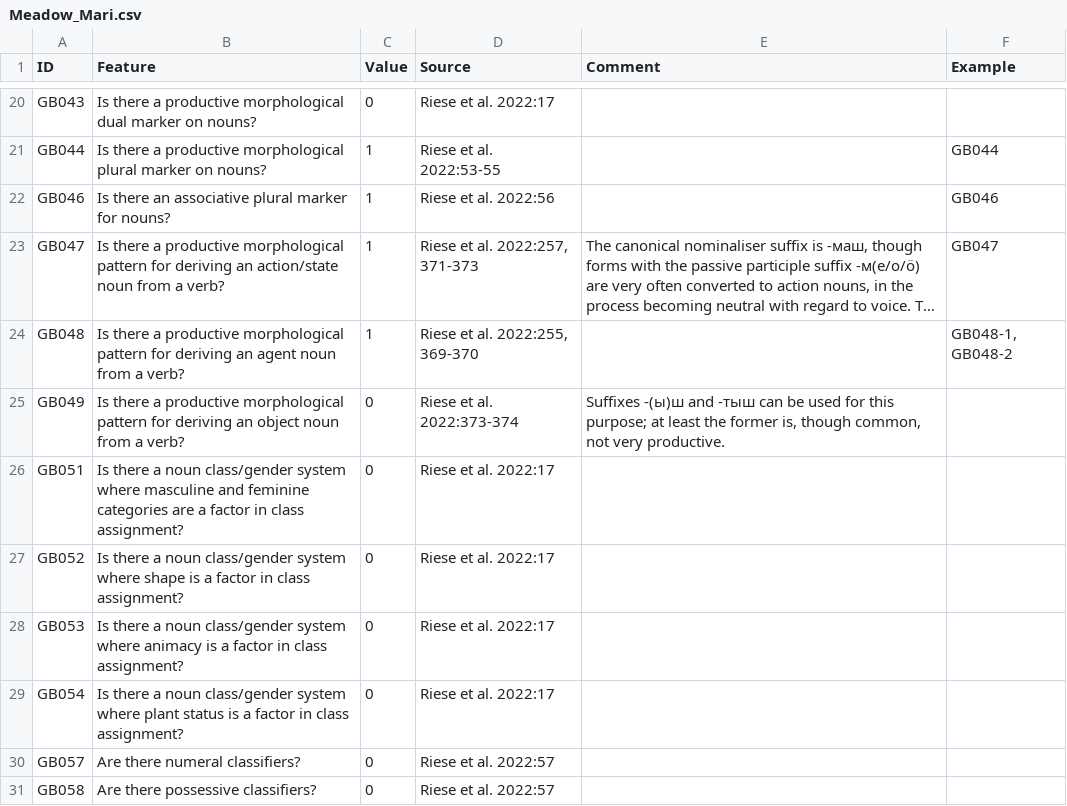
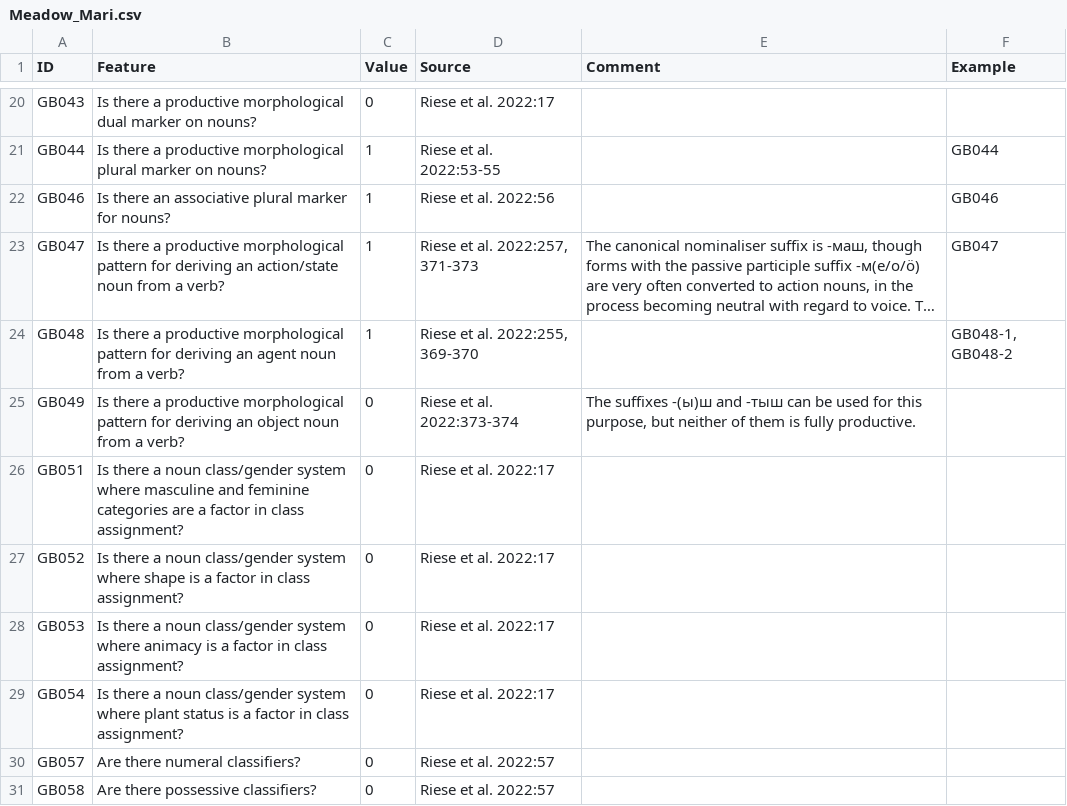
Before and after one commit to cldf-datasets/uratyp, a CSV file: raw/GB/language-tables/Meadow_Mari.csv, drawn as a sheet; only a part is shown, gaps mark what is left out; long unchanged cells end in …; the diff covers the shown part only; the diff names each change by its address in the sheet, - before the commit and + after, or states it on an @@ line.

```diff
--- a/raw/GB/language-tables/Meadow_Mari.csv
+++ b/raw/GB/language-tables/Meadow_Mari.csv
-E25 (Comment): Suffixes -(ы)ш and -тыш can be used for this purpose; at least the former is, though common, not very productive.
+E25 (Comment): The suffixes -(ы)ш and -тыш can be used for this purpose, but neither of them is fully productive.
```
Also changed, not shown: 15 edited cells elsewhere in this file.
